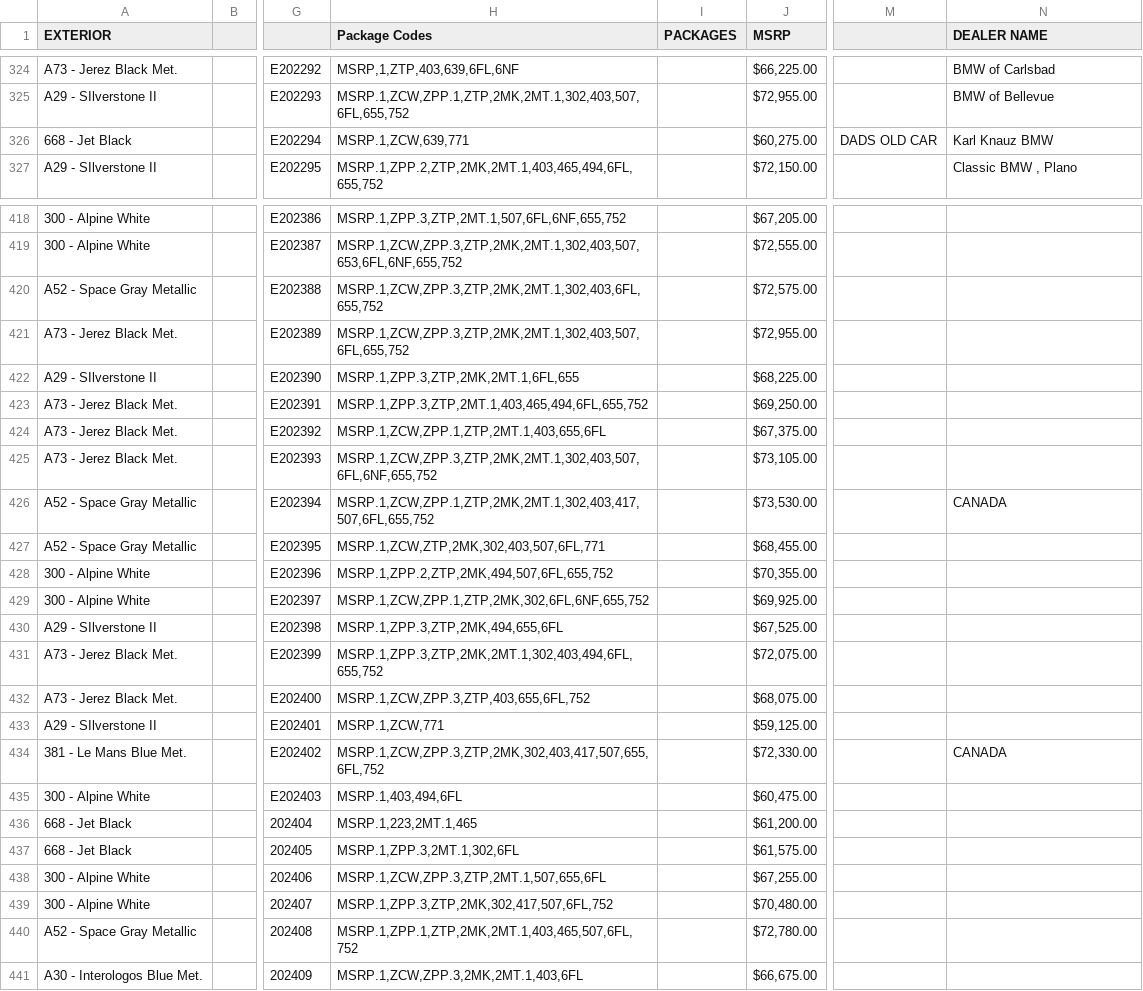
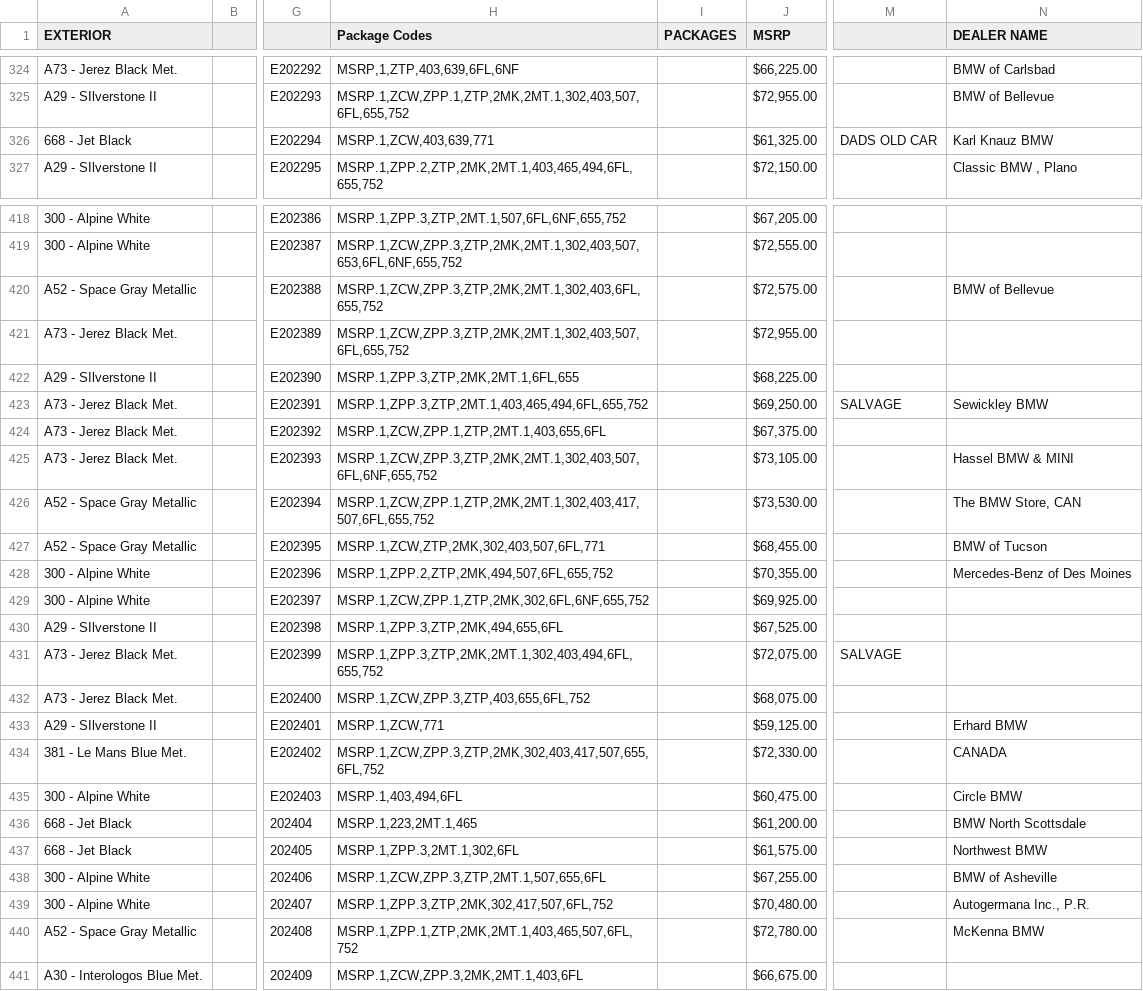
Before and after one commit to Sman19/Active-Website, a CSV file: 2010 E90 M3 Sedan.csv, drawn as a sheet; only a part is shown, gaps mark what is left out; the diff covers the shown part only; the diff names each change by its address in the sheet, - before the commit and + after, or states it on an @@ line.

Commit message:
Add files via upload

```diff
--- a/2010 E90 M3 Sedan.csv
+++ b/2010 E90 M3 Sedan.csv
-H326 (Package Codes): MSRP.1,ZCW,639,771
+H326 (Package Codes): MSRP.1,ZCW,403,639,771
-J326 (MSRP): $60,275.00
+J326 (MSRP): $61,325.00
-N420 (DEALER NAME): (empty)
+N420 (DEALER NAME): BMW of Bellevue
-M423: (empty)
+M423: SALVAGE
-N423 (DEALER NAME): (empty)
+N423 (DEALER NAME): Sewickley BMW
-N425 (DEALER NAME): (empty)
+N425 (DEALER NAME): Hassel BMW & MINI
-N426 (DEALER NAME): CANADA
+N426 (DEALER NAME): The BMW Store, CAN
-N427 (DEALER NAME): (empty)
+N427 (DEALER NAME): BMW of Tucson
-N428 (DEALER NAME): (empty)
+N428 (DEALER NAME): Mercedes-Benz of Des Moines
-M431: (empty)
+M431: SALVAGE
-N433 (DEALER NAME): (empty)
+N433 (DEALER NAME): Erhard BMW
-N435 (DEALER NAME): (empty)
+N435 (DEALER NAME): Circle BMW
-N436 (DEALER NAME): (empty)
+N436 (DEALER NAME): BMW North Scottsdale
-N437 (DEALER NAME): (empty)
+N437 (DEALER NAME): Northwest BMW
-N438 (DEALER NAME): (empty)
+N438 (DEALER NAME): BMW of Asheville
-N439 (DEALER NAME): (empty)
+N439 (DEALER NAME): Autogermana Inc., P.R.
-N440 (DEALER NAME): (empty)
+N440 (DEALER NAME): McKenna BMW
```
Also changed, not shown: 10 edited cells elsewhere in this file.
